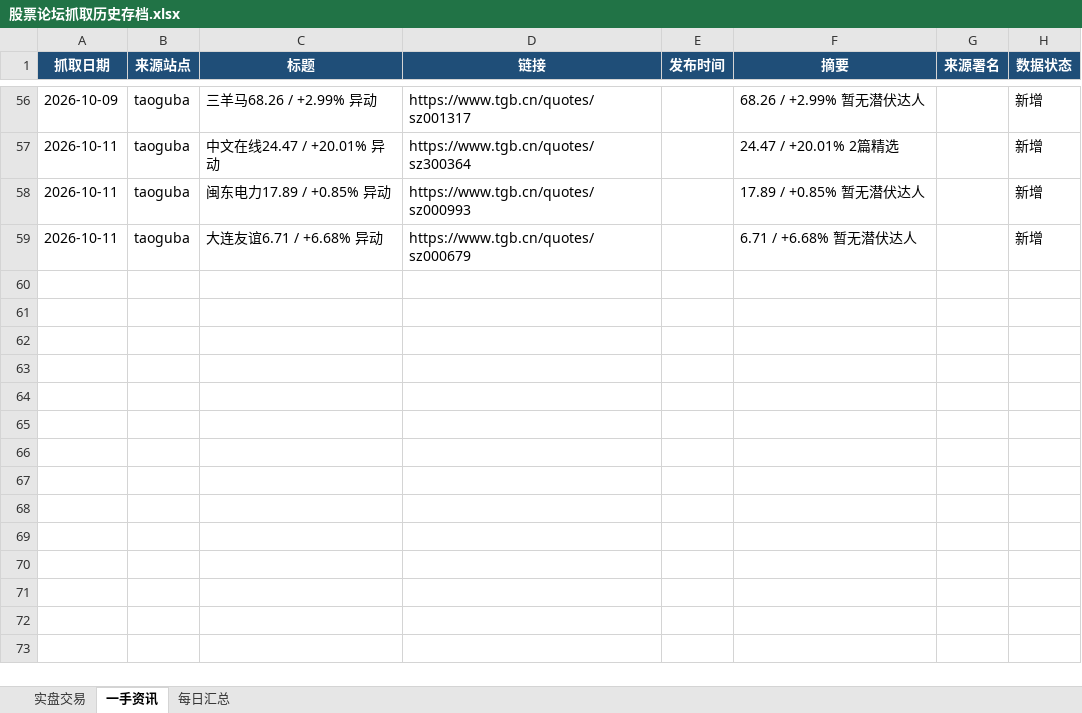
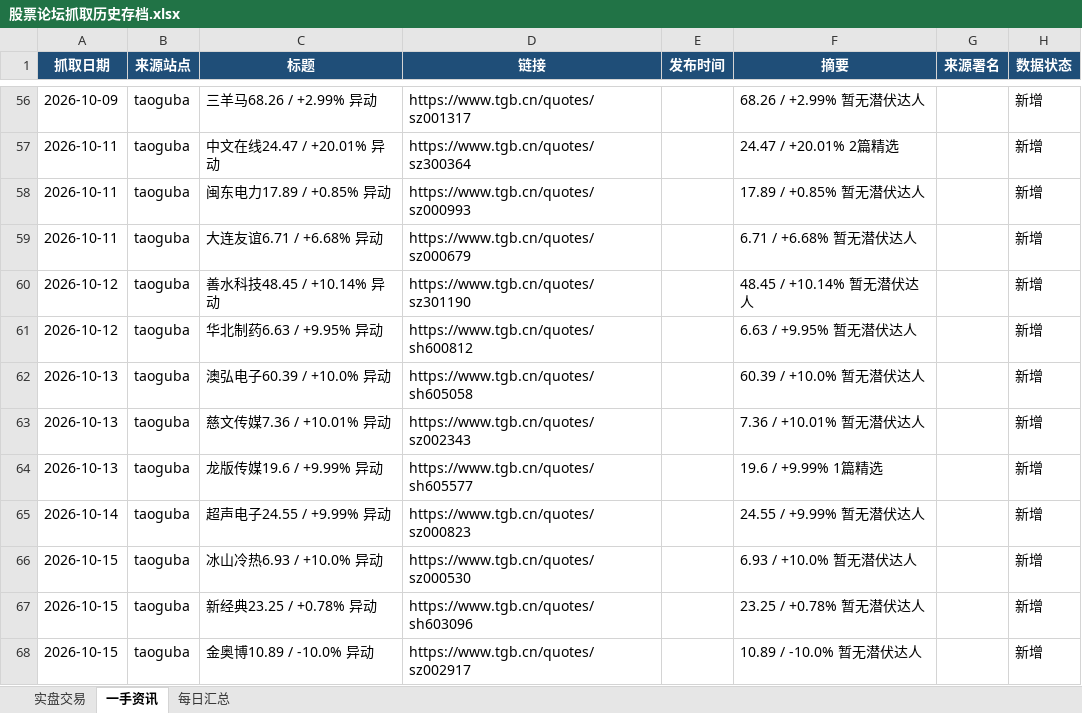
Before and after one commit to 15311258886-art/stock-forum-scraper, an Excel workbook: archive/股票论坛抓取历史存档.xlsx, sheet 一手资讯, drawn as a sheet; only a part is shown, gaps mark what is left out; values as stored, in another font and other column widths than the file's, no borders; the diff names each change by its address in the sheet, - before the commit and + after, or states it on an @@ line.

```diff
--- a/archive/股票论坛抓取历史存档.xlsx (sheet 一手资讯)
+++ b/archive/股票论坛抓取历史存档.xlsx (sheet 一手资讯)
+row 60: 2026-10-12 | taoguba | 善水科技48.45 / +10.14% 异动 | https://www.tgb.cn/quotes/sz301190 |  | 48.45 / +10.14% 暂无潜伏达人 |  | 新增
+row 61: 2026-10-12 | taoguba | 华北制药6.63 / +9.95% 异动 | https://www.tgb.cn/quotes/sh600812 |  | 6.63 / +9.95% 暂无潜伏达人 |  | 新增
+row 62: 2026-10-13 | taoguba | 澳弘电子60.39 / +10.0% 异动 | https://www.tgb.cn/quotes/sh605058 |  | 60.39 / +10.0% 暂无潜伏达人 |  | 新增
+row 63: 2026-10-13 | taoguba | 慈文传媒7.36 / +10.01% 异动 | https://www.tgb.cn/quotes/sz002343 |  | 7.36 / +10.01% 暂无潜伏达人 |  | 新增
+row 64: 2026-10-13 | taoguba | 龙版传媒19.6 / +9.99% 异动 | https://www.tgb.cn/quotes/sh605577 |  | 19.6 / +9.99% 1篇精选 |  | 新增
+row 65: 2026-10-14 | taoguba | 超声电子24.55 / +9.99% 异动 | https://www.tgb.cn/quotes/sz000823 |  | 24.55 / +9.99% 暂无潜伏达人 |  | 新增
+row 66: 2026-10-15 | taoguba | 冰山冷热6.93 / +10.0% 异动 | https://www.tgb.cn/quotes/sz000530 |  | 6.93 / +10.0% 暂无潜伏达人 |  | 新增
+row 67: 2026-10-15 | taoguba | 新经典23.25 / +0.78% 异动 | https://www.tgb.cn/quotes/sh603096 |  | 23.25 / +0.78% 暂无潜伏达人 |  | 新增
+row 68: 2026-10-15 | taoguba | 金奥博10.89 / -10.0% 异动 | https://www.tgb.cn/quotes/sz002917 |  | 10.89 / -10.0% 暂无潜伏达人 |  | 新增
```
Also changed, not shown: sheet 实盘交易, sheet 每日汇总, 27 other files.
